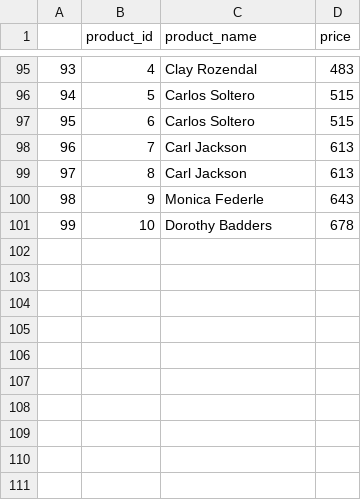
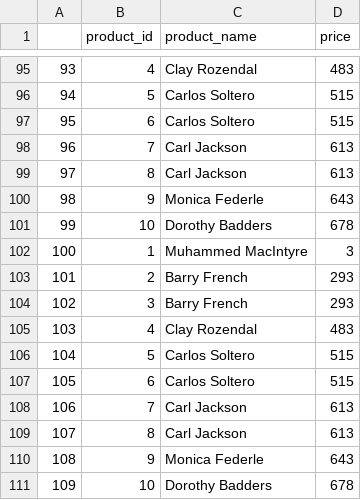
Before and after one commit to shyam2511/PS1-File-Management-System, a CSV file: mysite_outer/converted_files/output.csv, drawn as a sheet; only a part is shown, gaps mark what is left out; the diff names each change by its address in the sheet, - before the commit and + after, or states it on an @@ line.

```diff
--- a/mysite_outer/converted_files/output.csv
+++ b/mysite_outer/converted_files/output.csv
+row 102: 100 | 1 | Muhammed MacIntyre | 3
+row 103: 101 | 2 | Barry French | 293
+row 104: 102 | 3 | Barry French | 293
+row 105: 103 | 4 | Clay Rozendal | 483
+row 106: 104 | 5 | Carlos Soltero | 515
+row 107: 105 | 6 | Carlos Soltero | 515
+row 108: 106 | 7 | Carl Jackson | 613
+row 109: 107 | 8 | Carl Jackson | 613
+row 110: 108 | 9 | Monica Federle | 643
+row 111: 109 | 10 | Dorothy Badders | 678
```
Also changed, not shown: 4 other files.
